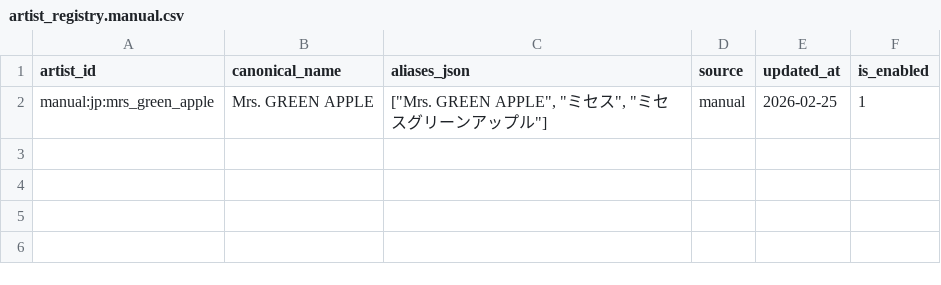
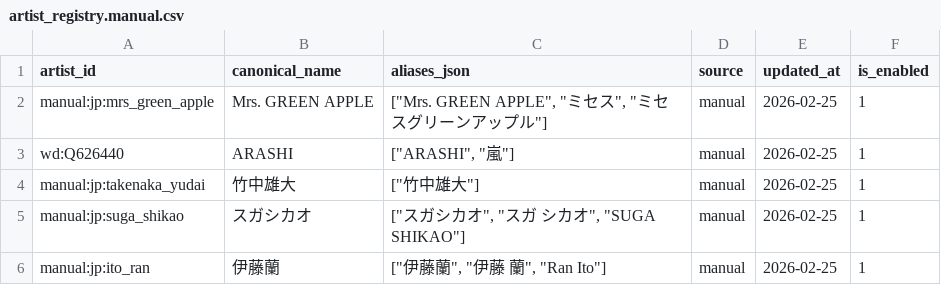
Before and after one commit to NemuKei/market-stats-viewer, a CSV file: data/artist_registry.manual.csv, drawn as a sheet; the diff names each change by its address in the sheet, - before the commit and + after, or states it on an @@ line.

```diff
--- a/data/artist_registry.manual.csv
+++ b/data/artist_registry.manual.csv
+row 3: wd:Q626440 | ARASHI | ["ARASHI", "嵐"] | manual | 2026-02-25 | 1
+row 4: manual:jp:takenaka_yudai | 竹中雄大 | ["竹中雄大"] | manual | 2026-02-25 | 1
+row 5: manual:jp:suga_shikao | スガシカオ | ["スガシカオ", "スガ シカオ", "SUGA SHIKAO"] | manual | 2026-02-25 | 1
+row 6: manual:jp:ito_ran | 伊藤蘭 | ["伊藤蘭", "伊藤 蘭", "Ran Ito"] | manual | 2026-02-25 | 1
```
Also changed, not shown: 8 other files.
